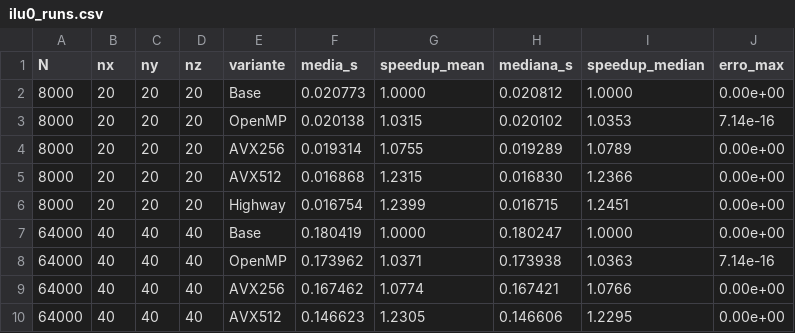
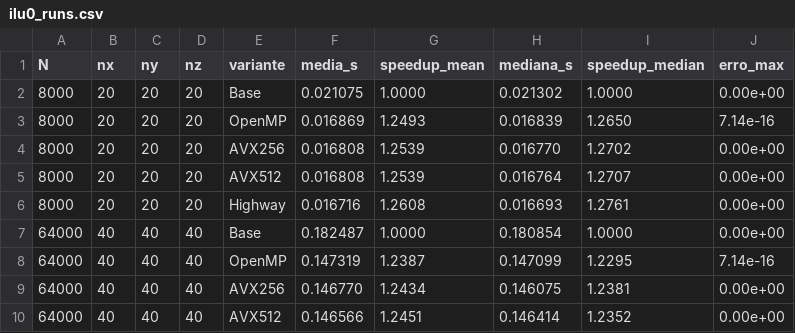
Before and after one commit to gddeazevedo/kernels_vectorization, a CSV file: experiments/ilu0/gcc/ilu0_runs.csv, drawn as a sheet; only a part is shown; the diff covers the shown part only.

```diff
--- a/experiments/ilu0/gcc/ilu0_runs.csv
+++ b/experiments/ilu0/gcc/ilu0_runs.csv
@@ -1,10 +1,10 @@
 N,nx,ny,nz,variante,media_s,speedup_mean,mediana_s,speedup_median,erro_max
-8000,20,20,20,Base,0.020773,1.0000,0.020812,1.0000,0.00e+00
-8000,20,20,20,OpenMP,0.020138,1.0315,0.020102,1.0353,7.14e-16
-8000,20,20,20,AVX256,0.019314,1.0755,0.019289,1.0789,0.00e+00
-8000,20,20,20,AVX512,0.016868,1.2315,0.016830,1.2366,0.00e+00
-8000,20,20,20,Highway,0.016754,1.2399,0.016715,1.2451,0.00e+00
-64000,40,40,40,Base,0.180419,1.0000,0.180247,1.0000,0.00e+00
-64000,40,40,40,OpenMP,0.173962,1.0371,0.173938,1.0363,7.14e-16
-64000,40,40,40,AVX256,0.167462,1.0774,0.167421,1.0766,0.00e+00
-64000,40,40,40,AVX512,0.146623,1.2305,0.146606,1.2295,0.00e+00
+8000,20,20,20,Base,0.021075,1.0000,0.021302,1.0000,0.00e+00
+8000,20,20,20,OpenMP,0.016869,1.2493,0.016839,1.2650,7.14e-16
+8000,20,20,20,AVX256,0.016808,1.2539,0.016770,1.2702,0.00e+00
+8000,20,20,20,AVX512,0.016808,1.2539,0.016764,1.2707,0.00e+00
+8000,20,20,20,Highway,0.016716,1.2608,0.016693,1.2761,0.00e+00
+64000,40,40,40,Base,0.182487,1.0000,0.180854,1.0000,0.00e+00
+64000,40,40,40,OpenMP,0.147319,1.2387,0.147099,1.2295,7.14e-16
+64000,40,40,40,AVX256,0.146770,1.2434,0.146075,1.2381,0.00e+00
+64000,40,40,40,AVX512,0.146566,1.2451,0.146414,1.2352,0.00e+00
```
Also changed, not shown: 112 edited cells elsewhere in this file, experiments/ilu0/icx/ilu0_runs.csv, 14 other files.
